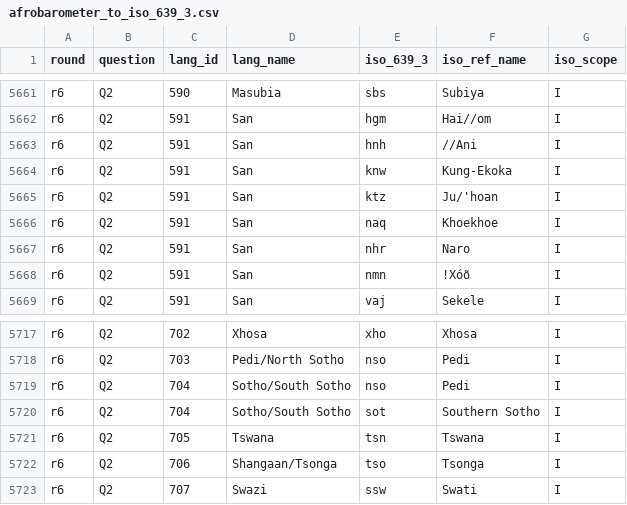
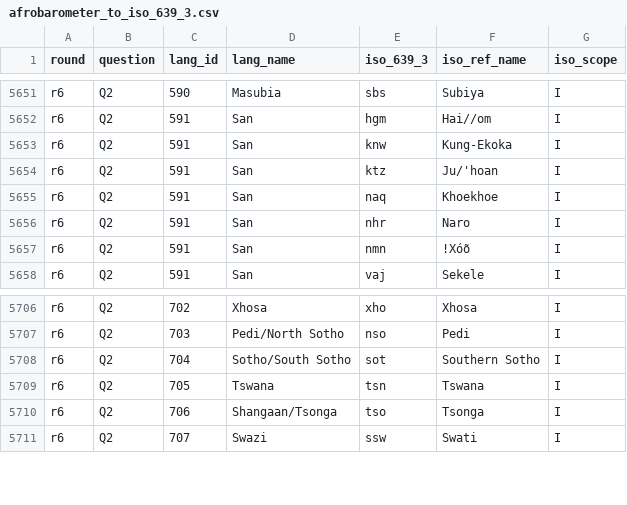
Before and after one commit to jrnold/afrobarometer-languages, a CSV file: data/afrobarometer_to_iso_639_3.csv, drawn as a sheet; only a part is shown, gaps mark what is left out; the diff covers the shown part only; the diff names each change by its address in the sheet, - before the commit and + after, or states it on an @@ line.

```diff
--- a/data/afrobarometer_to_iso_639_3.csv
+++ b/data/afrobarometer_to_iso_639_3.csv
-row 5663: r6 | Q2 | 591 | San | hnh | //Ani | I
-row 5719: r6 | Q2 | 704 | Sotho/South Sotho | nso | Pedi | I
```
Also changed, not shown: 10 removed rows elsewhere in this file, data/afrobarometer_to_wals.csv, 21 other files.
